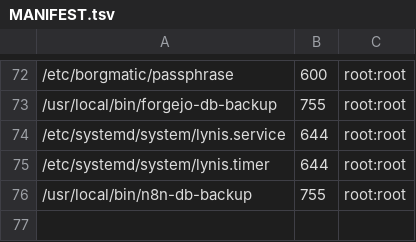
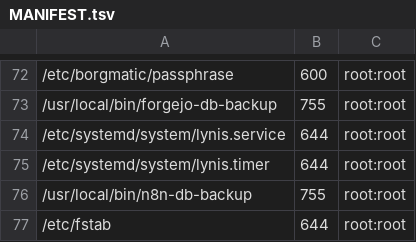
Before and after one commit to stigi/docker-host, a TSV file: host/MANIFEST.tsv, drawn as a sheet; only a part is shown, gaps mark what is left out; the diff names each change by its address in the sheet, - before the commit and + after, or states it on an @@ line.

```diff
--- a/host/MANIFEST.tsv
+++ b/host/MANIFEST.tsv
+row 77: /etc/fstab | 644 | root:root
```
Also changed, not shown: host/ENABLED-UNITS.tsv, 1 other file.
